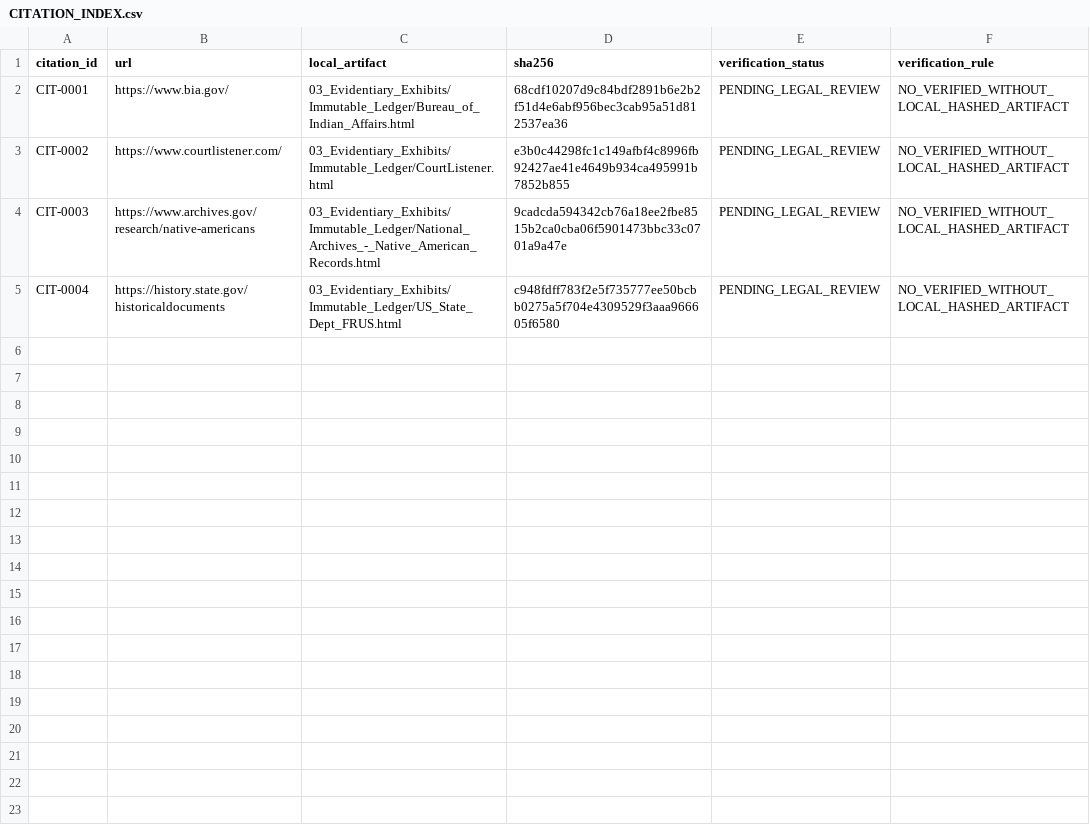
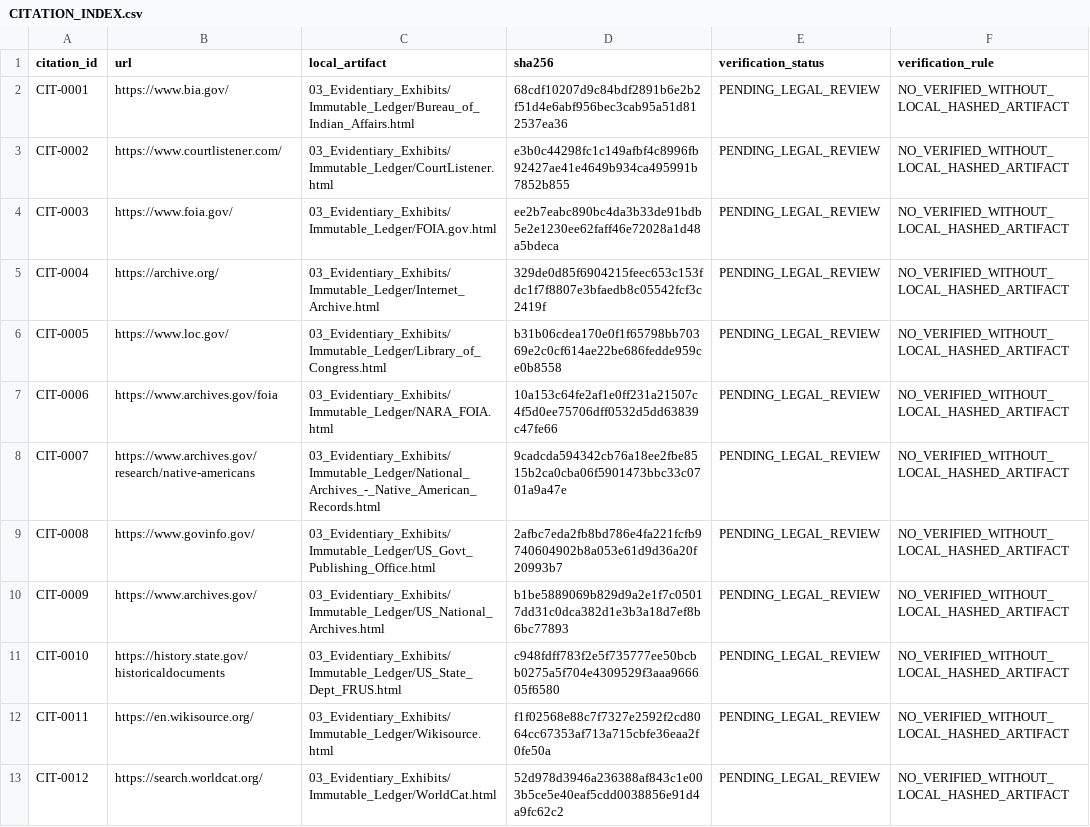
Before and after one commit to GlobalRestitutionAlliance/turtle-island-us-ok-kialegee-tribal-town-master-litigation, a CSV file: 03_Evidentiary_Exhibits/CITATION_INDEX.csv, drawn as a sheet.

Commit message:
Batch 2b: harvest expanded sources, citations, manifests

```diff
--- a/03_Evidentiary_Exhibits/CITATION_INDEX.csv
+++ b/03_Evidentiary_Exhibits/CITATION_INDEX.csv
@@ -3,3 +3,11 @@ CIT-0001,https://www.bia.gov/,03_Evidentiary_Exhibits/Immutable_Ledger/Bureau_of
 CIT-0002,https://www.courtlistener.com/,03_Evidentiary_Exhibits/Immutable_Ledger/CourtListener.html,e3b0c44298fc1c149afbf4c8996fb92427ae41e4649b934ca495991b7852b855,PENDING_LEGAL_REVIEW,NO_VERIFIED_WITHOUT_LOCAL_HASHED_ARTIFACT
-CIT-0003,https://www.archives.gov/research/native-americans,03_Evidentiary_Exhibits/Immutable_Ledger/National_Archives_-_Native_American_Records.html,9cadcda594342cb76a18ee2fbe8515b2ca0cba06f5901473bbc33c0701a9a47e,PENDING_LEGAL_REVIEW,NO_VERIFIED_WITHOUT_LOCAL_HASHED_ARTIFACT
-CIT-0004,https://history.state.gov/historicaldocuments,03_Evidentiary_Exhibits/Immutable_Ledger/US_State_Dept_FRUS.html,c948fdff783f2e5f735777ee50bcbb0275a5f704e4309529f3aaa966605f6580,PENDING_LEGAL_REVIEW,NO_VERIFIED_WITHOUT_LOCAL_HASHED_ARTIFACT
+CIT-0003,https://www.foia.gov/,03_Evidentiary_Exhibits/Immutable_Ledger/FOIA.gov.html,ee2b7eabc890bc4da3b33de91bdb5e2e1230ee62faff46e72028a1d48a5bdeca,PENDING_LEGAL_REVIEW,NO_VERIFIED_WITHOUT_LOCAL_HASHED_ARTIFACT
+CIT-0004,https://archive.org/,03_Evidentiary_Exhibits/Immutable_Ledger/Internet_Archive.html,329de0d85f6904215feec653c153fdc1f7f8807e3bfaedb8c05542fcf3c2419f,PENDING_LEGAL_REVIEW,NO_VERIFIED_WITHOUT_LOCAL_HASHED_ARTIFACT
+CIT-0005,https://www.loc.gov/,03_Evidentiary_Exhibits/Immutable_Ledger/Library_of_Congress.html,b31b06cdea170e0f1f65798bb70369e2c0cf614ae22be686fedde959ce0b8558,PENDING_LEGAL_REVIEW,NO_VERIFIED_WITHOUT_LOCAL_HASHED_ARTIFACT
+CIT-0006,https://www.archives.gov/foia,03_Evidentiary_Exhibits/Immutable_Ledger/NARA_FOIA.html,10a153c64fe2af1e0ff231a21507c4f5d0ee75706dff0532d5dd63839c47fe66,PENDING_LEGAL_REVIEW,NO_VERIFIED_WITHOUT_LOCAL_HASHED_ARTIFACT
+CIT-0007,https://www.archives.gov/research/native-americans,03_Evidentiary_Exhibits/Immutable_Ledger/National_Archives_-_Native_American_Records.html,9cadcda594342cb76a18ee2fbe8515b2ca0cba06f5901473bbc33c0701a9a47e,PENDING_LEGAL_REVIEW,NO_VERIFIED_WITHOUT_LOCAL_HASHED_ARTIFACT
+CIT-0008,https://www.govinfo.gov/,03_Evidentiary_Exhibits/Immutable_Ledger/US_Govt_Publishing_Office.html,2afbc7eda2fb8bd786e4fa221fcfb9740604902b8a053e61d9d36a20f20993b7,PENDING_LEGAL_REVIEW,NO_VERIFIED_WITHOUT_LOCAL_HASHED_ARTIFACT
+CIT-0009,https://www.archives.gov/,03_Evidentiary_Exhibits/Immutable_Ledger/US_National_Archives.html,b1be5889069b829d9a2e1f7c05017dd31c0dca382d1e3b3a18d7ef8b6bc77893,PENDING_LEGAL_REVIEW,NO_VERIFIED_WITHOUT_LOCAL_HASHED_ARTIFACT
+CIT-0010,https://history.state.gov/historicaldocuments,03_Evidentiary_Exhibits/Immutable_Ledger/US_State_Dept_FRUS.html,c948fdff783f2e5f735777ee50bcbb0275a5f704e4309529f3aaa966605f6580,PENDING_LEGAL_REVIEW,NO_VERIFIED_WITHOUT_LOCAL_HASHED_ARTIFACT
+CIT-0011,https://en.wikisource.org/,03_Evidentiary_Exhibits/Immutable_Ledger/Wikisource.html,f1f02568e88c7f7327e2592f2cd8064cc67353af713a715cbfe36eaa2f0fe50a,PENDING_LEGAL_REVIEW,NO_VERIFIED_WITHOUT_LOCAL_HASHED_ARTIFACT
+CIT-0012,https://search.worldcat.org/,03_Evidentiary_Exhibits/Immutable_Ledger/WorldCat.html,52d978d3946a236388af843c1e003b5ce5e40eaf5cdd0038856e91d4a9fc62c2,PENDING_LEGAL_REVIEW,NO_VERIFIED_WITHOUT_LOCAL_HASHED_ARTIFACT
```
Also changed, not shown: 32 other files.
